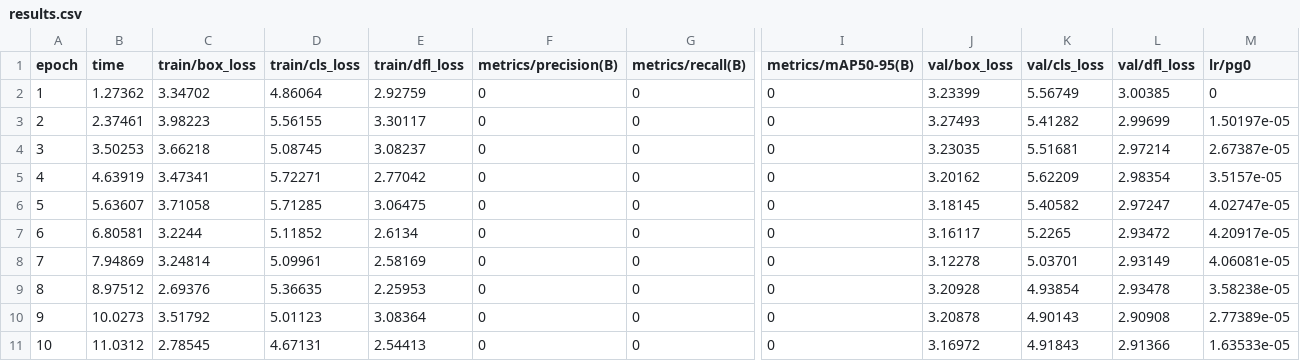
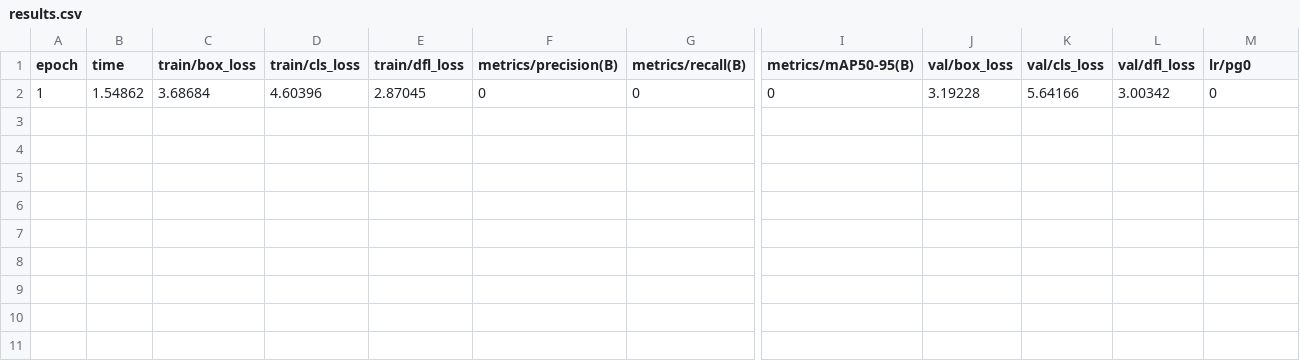
Before and after one commit to Jannis241/ClashFoFBot, a CSV file: runs/detect/train/results.csv, drawn as a sheet; only a part is shown, gaps mark what is left out; rows hold the shown columns only; the diff names each change by its address in the sheet, - before the commit and + after, or states it on an @@ line.

```diff
--- a/runs/detect/train/results.csv
+++ b/runs/detect/train/results.csv
-B2 (time): 1.27362
+B2 (time): 1.54862
-C2 (train/box_loss): 3.34702
+C2 (train/box_loss): 3.68684
-D2 (train/cls_loss): 4.86064
+D2 (train/cls_loss): 4.60396
-E2 (train/dfl_loss): 2.92759
+E2 (train/dfl_loss): 2.87045
-J2 (val/box_loss): 3.23399
+J2 (val/box_loss): 3.19228
-K2 (val/cls_loss): 5.56749
+K2 (val/cls_loss): 5.64166
-L2 (val/dfl_loss): 3.00385
+L2 (val/dfl_loss): 3.00342
-row 3: 2 | 2.37461 | 3.98223 | 5.56155 | 3.30117 | 0 | 0 | 0 | 3.27493 | 5.41282 | 2.99699 | 1.50197e-05
-row 4: 3 | 3.50253 | 3.66218 | 5.08745 | 3.08237 | 0 | 0 | 0 | 3.23035 | 5.51681 | 2.97214 | 2.67387e-05
-row 5: 4 | 4.63919 | 3.47341 | 5.72271 | 2.77042 | 0 | 0 | 0 | 3.20162 | 5.62209 | 2.98354 | 3.5157e-05
-row 6: 5 | 5.63607 | 3.71058 | 5.71285 | 3.06475 | 0 | 0 | 0 | 3.18145 | 5.40582 | 2.97247 | 4.02747e-05
-row 7: 6 | 6.80581 | 3.2244 | 5.11852 | 2.6134 | 0 | 0 | 0 | 3.16117 | 5.2265 | 2.93472 | 4.20917e-05
-row 8: 7 | 7.94869 | 3.24814 | 5.09961 | 2.58169 | 0 | 0 | 0 | 3.12278 | 5.03701 | 2.93149 | 4.06081e-05
-row 9: 8 | 8.97512 | 2.69376 | 5.36635 | 2.25953 | 0 | 0 | 0 | 3.20928 | 4.93854 | 2.93478 | 3.58238e-05
-row 10: 9 | 10.0273 | 3.51792 | 5.01123 | 3.08364 | 0 | 0 | 0 | 3.20878 | 4.90143 | 2.90908 | 2.77389e-05
-row 11: 10 | 11.0312 | 2.78545 | 4.67131 | 2.54413 | 0 | 0 | 0 | 3.16972 | 4.91843 | 2.91366 | 1.63533e-05
```
Also changed, not shown: runs/detect/train2/results.csv, 18 other files.
